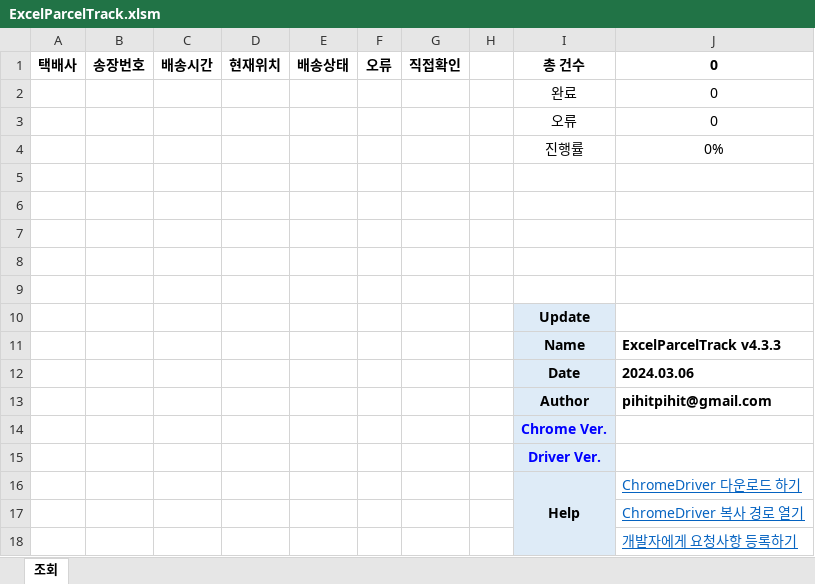
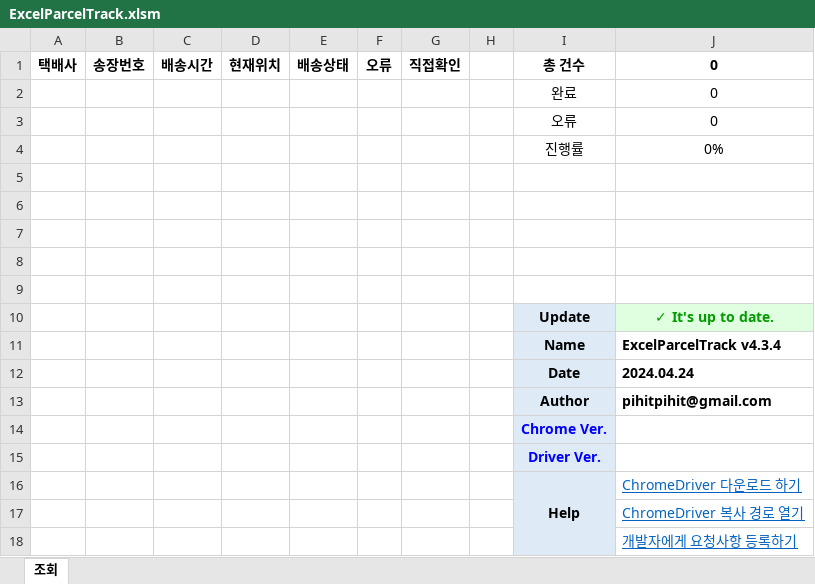
Before and after one commit to pihitpihit/ExcelParcelTracker, an Excel workbook: ExcelParcelTrack.xlsm, sheet 조회, drawn as a sheet; values as stored, in another font and other column widths than the file's, no borders; charts and pictures not drawn; the diff names each change by its address in the sheet, - before the commit and + after, or states it on an @@ line.

```diff
--- a/ExcelParcelTrack.xlsm (sheet 조회)
+++ b/ExcelParcelTrack.xlsm (sheet 조회)
-J10: (empty)
+J10: ✓ It's up to date.
-J10 fill: none
+J10 fill: #E0FFE0
-J11: ExcelParcelTrack v4.3.3
+J11: ExcelParcelTrack v4.3.4
-J12: 2024.03.06
+J12: 2024.04.24
```
Also changed, not shown: 1 other file.
